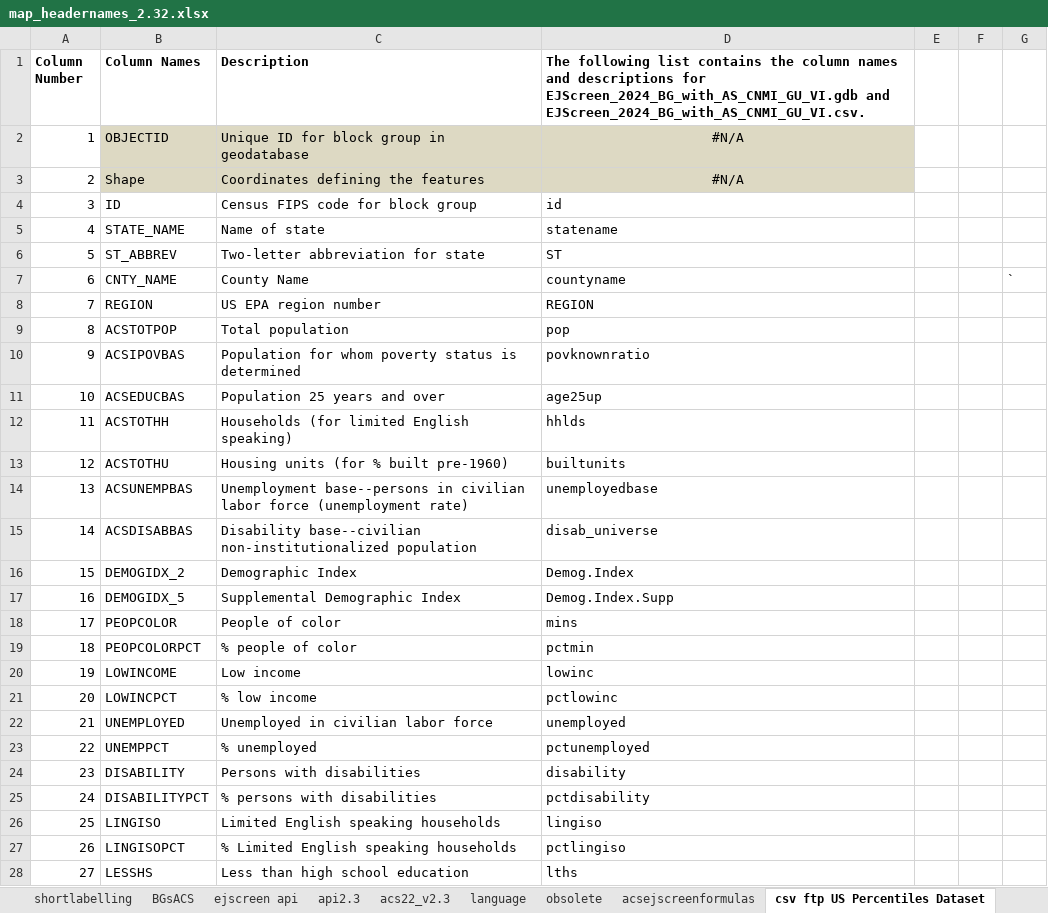
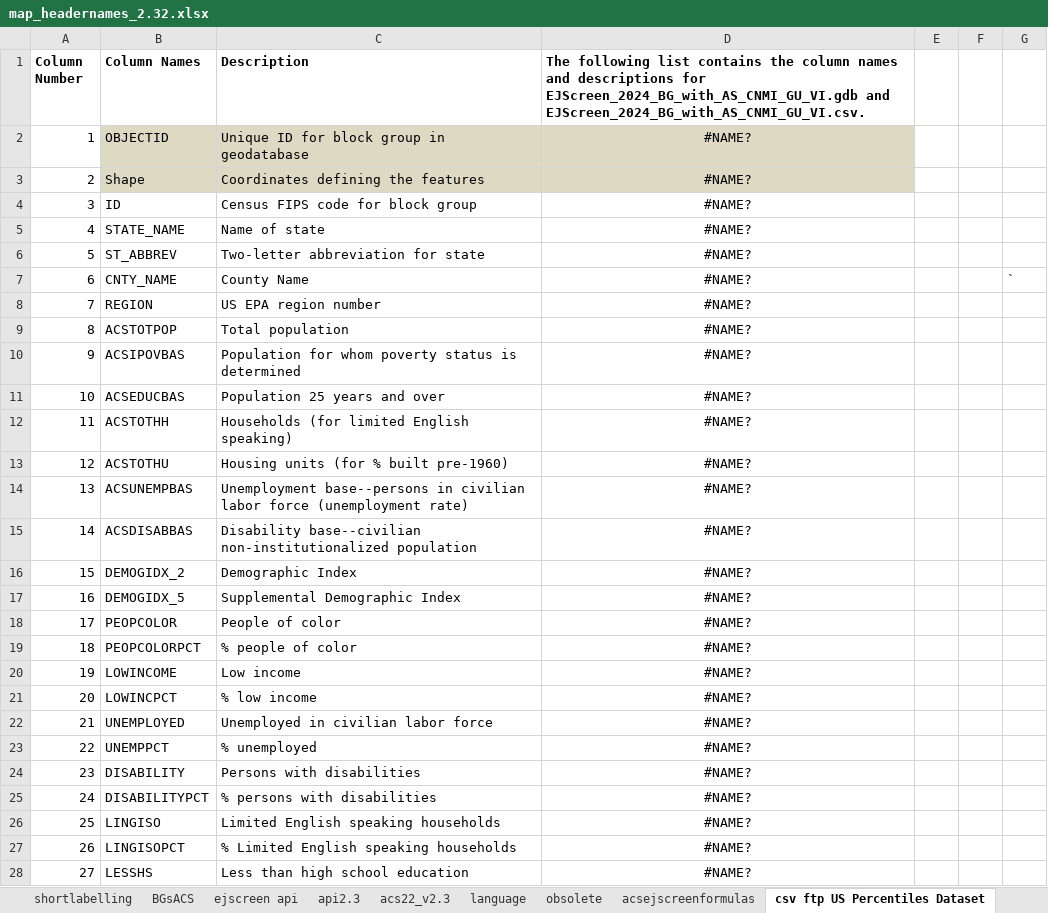
Before and after one commit to USEPA/ejscreen-multisite-open, an Excel workbook: data-raw/map_headernames_2.32.xlsx, sheet csv ftp US Percentiles Dataset, drawn as a sheet; only a part is shown; values as stored, in another font and other column widths than the file's, no borders; the diff covers the shown part only; the diff names each change by its address in the sheet, - before the commit and + after, or states it on an @@ line.

```diff
--- a/data-raw/map_headernames_2.32.xlsx (sheet csv ftp US Percentiles Dataset)
+++ b/data-raw/map_headernames_2.32.xlsx (sheet csv ftp US Percentiles Dataset)
-D2:D3: #N/A
+D2:D3: #NAME?
-D4: id
+D4: #NAME?
-D4:D28 alignment: left
+D4:D28 alignment: center
-D5: statename
+D5: #NAME?
-D6: ST
+D6: #NAME?
-D7: countyname
+D7: #NAME?
-D8: REGION
+D8: #NAME?
-D9: pop
+D9: #NAME?
-D10: povknownratio
+D10: #NAME?
-D11: age25up
+D11: #NAME?
-D12: hhlds
+D12: #NAME?
-D13: builtunits
+D13: #NAME?
-D14: unemployedbase
+D14: #NAME?
-D15: disab_universe
+D15: #NAME?
-D16: Demog.Index
+D16: #NAME?
-D17: Demog.Index.Supp
+D17: #NAME?
-D18: mins
+D18: #NAME?
-D19: pctmin
+D19: #NAME?
-D20: lowinc
+D20: #NAME?
-D21: pctlowinc
+D21: #NAME?
-D22: unemployed
+D22: #NAME?
-D23: pctunemployed
+D23: #NAME?
-D24: disability
+D24: #NAME?
-D25: pctdisability
+D25: #NAME?
-D26: lingiso
+D26: #NAME?
-D27: pctlingiso
+D27: #NAME?
-D28: lths
+D28: #NAME?
```
Also changed, not shown: 206 edited cells and cell formats elsewhere in this sheet, sheet map_headernames, sheet acs22_v2.3, sheet BGsACS, sheet api2.3, sheet sortorder, sheet csv ftp US Lookup Table, 1 more sheet, 4 other files.
